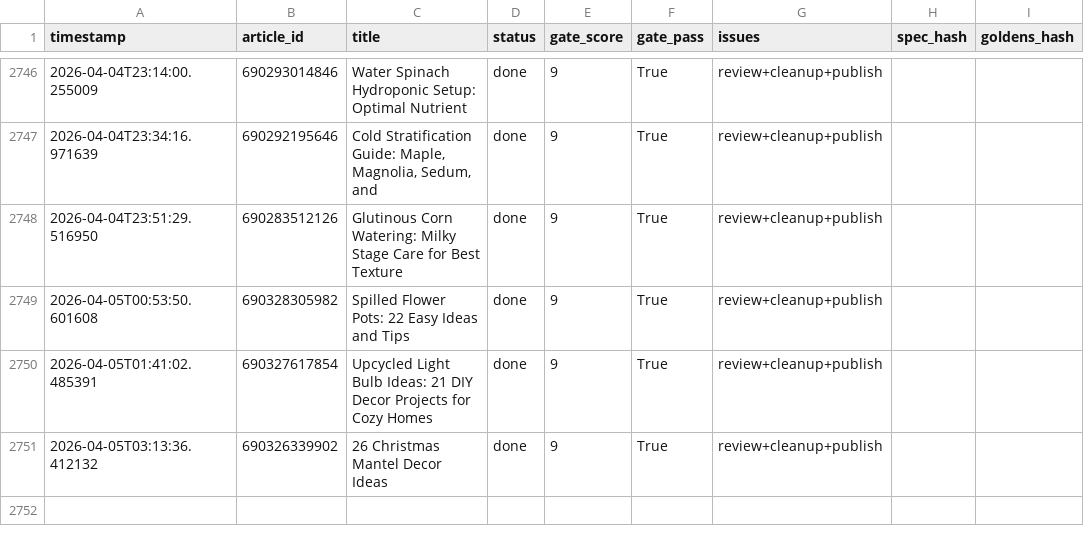
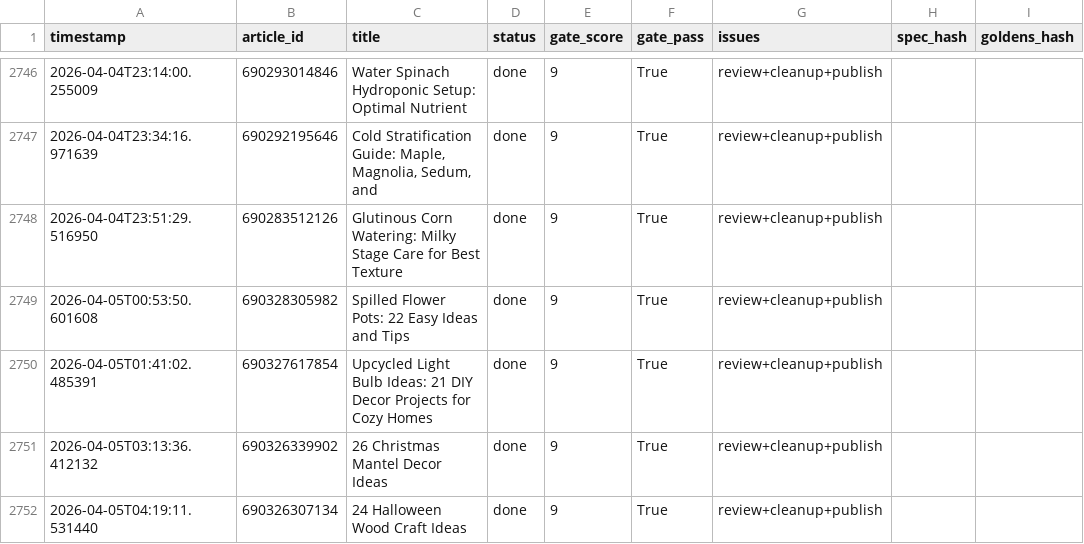
Before and after one commit to rozy0311/Shopify-Blog-Automation---Github-Actions, a CSV file: Agent - Pinterest -Shopify Blog Autopilot - End-to-End Content Factory/pipeline_v2/anti_drift_run_log.csv, drawn as a sheet; only a part is shown, gaps mark what is left out; the diff names each change by its address in the sheet, - before the commit and + after, or states it on an @@ line.

```diff
--- a/Agent - Pinterest -Shopify Blog Autopilot - End-to-End Content Factory/pipeline_v2/anti_drift_run_log.csv
+++ b/Agent - Pinterest -Shopify Blog Autopilot - End-to-End Content Factory/pipeline_v2/anti_drift_run_log.csv
+row 2752: 2026-04-05T04:19:11.531440 | 690326307134 | 24 Halloween Wood Craft Ideas | done | 9 | True | review+cleanup+publish
```
Also changed, not shown: 2 other files.
